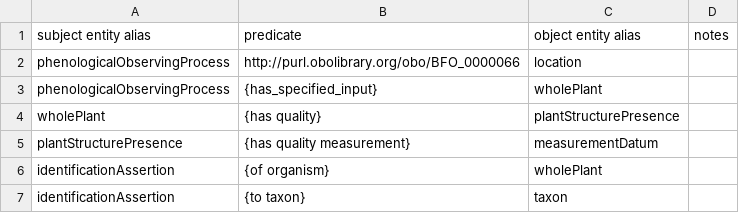
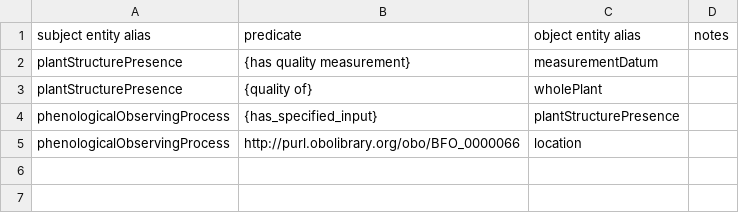
Before and after one commit to edenny/pheno_paper, a CSV file: npn/config/relations.csv, drawn as a sheet.

Commit message:
making NPN config more simple, and also so it makes more sense

```diff
--- a/npn/config/relations.csv
+++ b/npn/config/relations.csv
@@ -1,7 +1,5 @@
 subject entity alias,predicate,object entity alias,notes
+plantStructurePresence,{has quality measurement},measurementDatum,
+plantStructurePresence,{quality of},wholePlant,
+phenologicalObservingProcess,{has_specified_input},plantStructurePresence
 phenologicalObservingProcess,http://purl.obolibrary.org/obo/BFO_0000066,location,
-phenologicalObservingProcess,{has_specified_input},wholePlant,
-wholePlant,{has quality},plantStructurePresence,
-plantStructurePresence,{has quality measurement},measurementDatum,
-identificationAssertion,{of organism},wholePlant,
-identificationAssertion,{to taxon},taxon,
```
Also changed, not shown: npn/config/mapping.csv, 1 other file.
